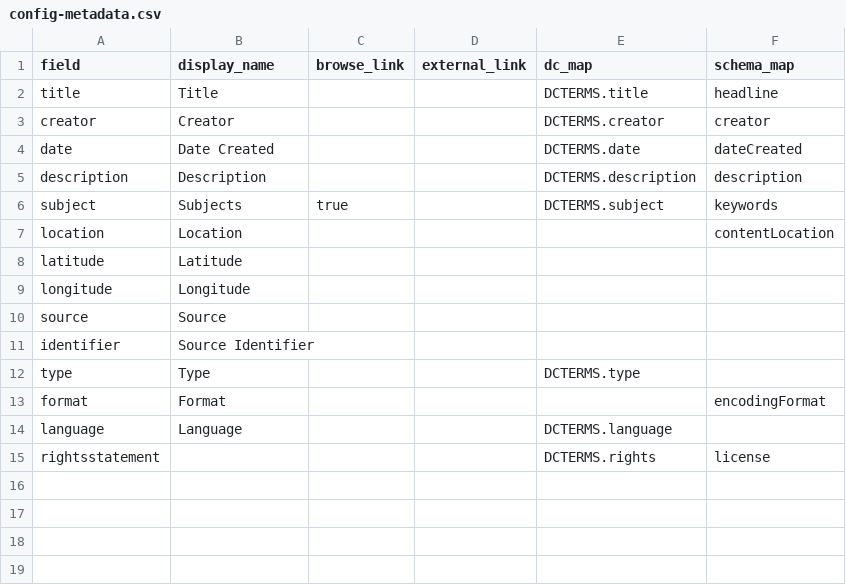
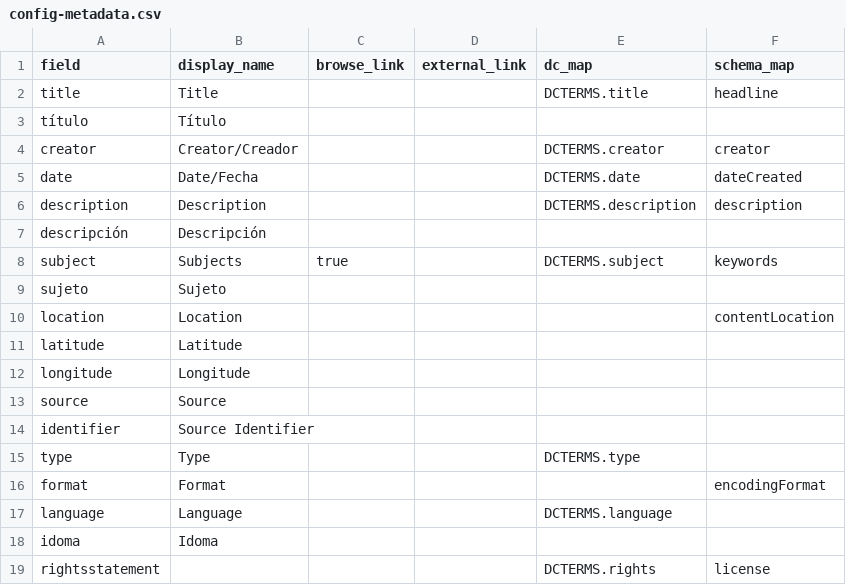
Before and after one commit to karinasanchez18/la-guardia-newspaper, a CSV file: _data/config-metadata.csv, drawn as a sheet.

```diff
--- a/_data/config-metadata.csv
+++ b/_data/config-metadata.csv
@@ -2,6 +2,9 @@ field,display_name,browse_link,external_link,dc_map,schema_map
 title,Title,,,DCTERMS.title,headline
-creator,Creator,,,DCTERMS.creator,creator
-date,Date Created,,,DCTERMS.date,dateCreated
+título,Título,,,,,
+creator,Creator/Creador,,,DCTERMS.creator,creator
+date,Date/Fecha,,,DCTERMS.date,dateCreated
 description,Description,,,DCTERMS.description,description
+descripción,Descripción,,,,,
 subject,Subjects,true,,DCTERMS.subject,keywords
+sujeto,Sujeto,,,,,
 location,Location,,,,contentLocation
@@ -14,2 +17,3 @@ format,Format,,,,encodingFormat
 language,Language,,,DCTERMS.language,
+idoma,Idoma,,,,,
 rightsstatement,,,,DCTERMS.rights,license
```
Also changed, not shown: _data/laguardia-collectionbuilder.csv, 1 other file.
